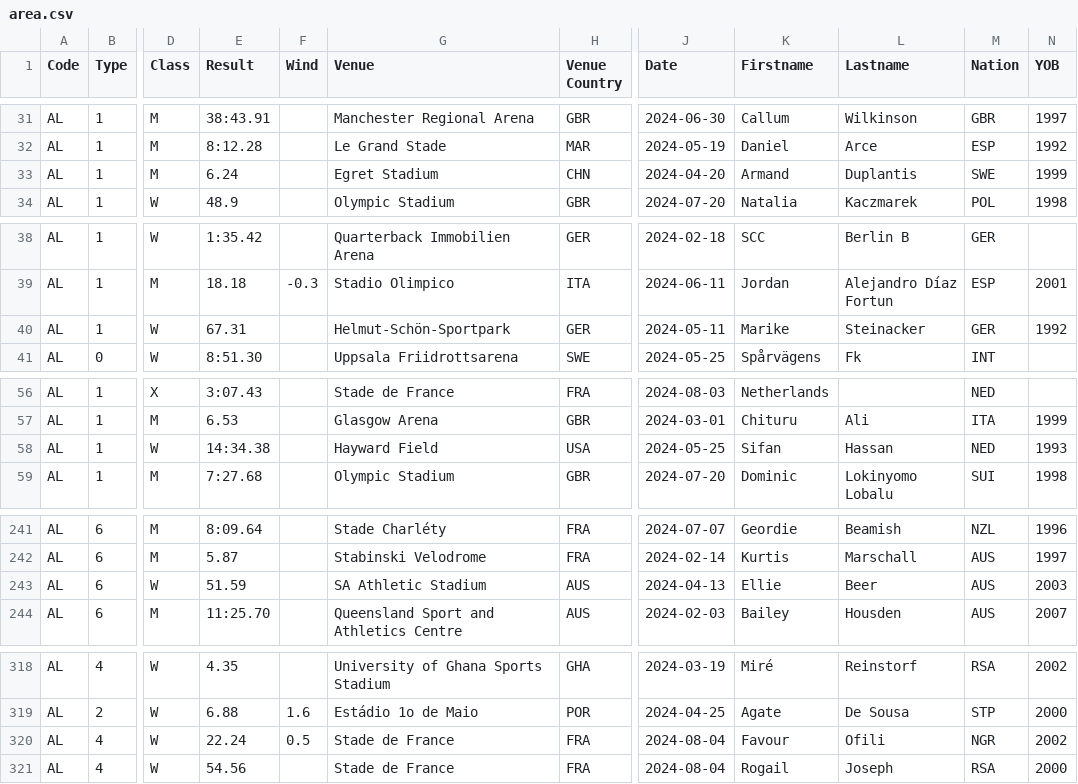
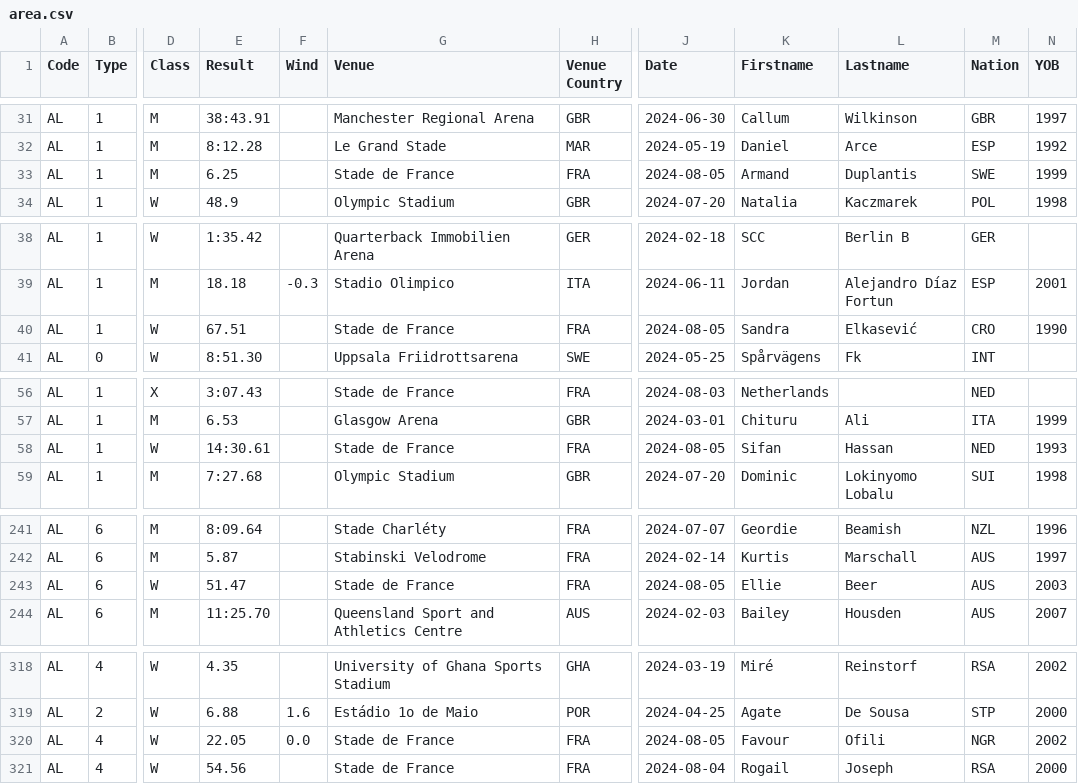
Before and after one commit to nimarion/records, a CSV file: leads/senior/area.csv, drawn as a sheet; only a part is shown, gaps mark what is left out; the diff names each change by its address in the sheet, - before the commit and + after, or states it on an @@ line.

```diff
--- a/leads/senior/area.csv
+++ b/leads/senior/area.csv
-E33 (Result): 6.24
+E33 (Result): 6.25
-G33 (Venue): Egret Stadium
+G33 (Venue): Stade de France
-H33 (Venue Country): CHN
+H33 (Venue Country): FRA
-J33 (Date): 2024-04-20
+J33 (Date): 2024-08-05
-E40 (Result): 67.31
+E40 (Result): 67.51
-G40 (Venue): Helmut-Schön-Sportpark
+G40 (Venue): Stade de France
-H40 (Venue Country): GER
+H40 (Venue Country): FRA
-J40 (Date): 2024-05-11
+J40 (Date): 2024-08-05
-K40 (Firstname): Marike
+K40 (Firstname): Sandra
-L40 (Lastname): Steinacker
+L40 (Lastname): Elkasević
-M40 (Nation): GER
+M40 (Nation): CRO
-N40 (YOB): 1992
+N40 (YOB): 1990
-E58 (Result): 14:34.38
+E58 (Result): 14:30.61
-G58 (Venue): Hayward Field
+G58 (Venue): Stade de France
-H58 (Venue Country): USA
+H58 (Venue Country): FRA
-J58 (Date): 2024-05-25
+J58 (Date): 2024-08-05
-E243 (Result): 51.59
+E243 (Result): 51.47
-G243 (Venue): SA Athletic Stadium
+G243 (Venue): Stade de France
-H243 (Venue Country): AUS
+H243 (Venue Country): FRA
-J243 (Date): 2024-04-13
+J243 (Date): 2024-08-05
-E320 (Result): 22.24
+E320 (Result): 22.05
-F320 (Wind): 0.5
+F320 (Wind): 0.0
-J320 (Date): 2024-08-04
+J320 (Date): 2024-08-05
```
Also changed, not shown: leads/senior/world.csv, leads/u20/area.csv.
